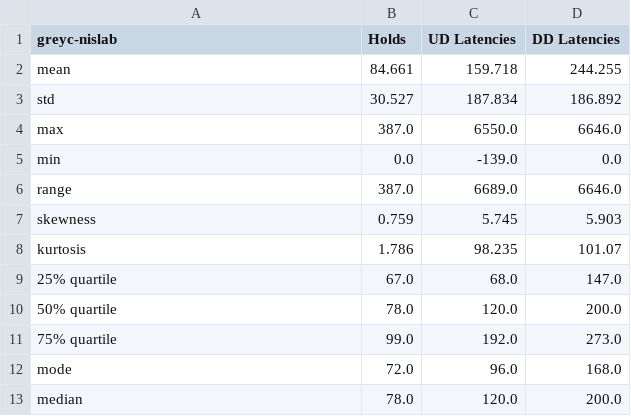
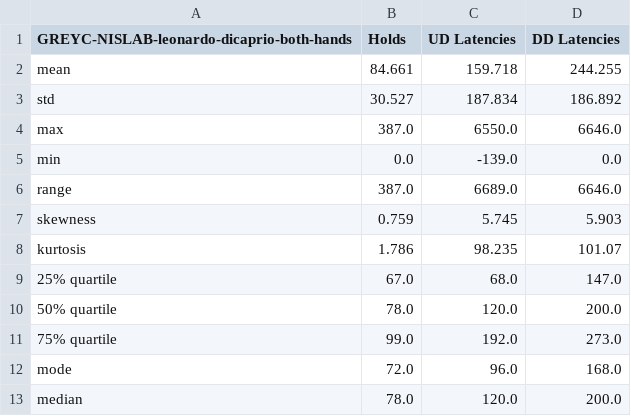
Before and after one commit to vrishabcommuri/keystroke-dataset-analysis, a CSV file: greyc_nislab/greyc-nislab_grand_descriptive_stats_allsubjects_allsessions_twohands.csv, drawn as a sheet.

Commit message:
Modified processing script to use less parameters and to automate file checking. 1,1 cell changed trivially in many files (capitalization and dashes). Add 136M data.

```diff
--- a/greyc_nislab/greyc-nislab_grand_descriptive_stats_allsubjects_allsessions_twohands.csv
+++ b/greyc_nislab/greyc-nislab_grand_descriptive_stats_allsubjects_allsessions_twohands.csv
@@ -1,2 +1,2 @@
-greyc-nislab,Holds,UD Latencies,DD Latencies
+GREYC-NISLAB-leonardo-dicaprio-both-hands,Holds,UD Latencies,DD Latencies
 mean,84.661,159.718,244.255
```
Also changed, not shown: greyc_nislab/greyc-nislab_grand_descriptive_stats_allsubjects_allsessions.csv, greyc_nislab/greyc-nislab_summary_of_downdown_times_allsubjects_allsessions.csv, 47 other files.
